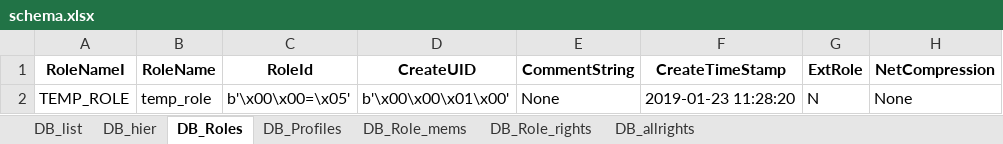
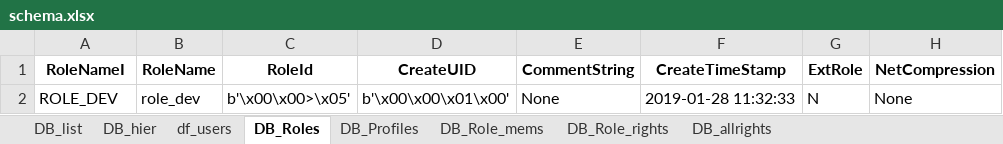
Before and after one commit to kk186058/DBA, an Excel workbook: schema.xlsx, sheet DB_Roles, drawn as a sheet; only a part is shown; values as stored, in another font and other column widths than the file's, no borders; the diff names each change by its address in the sheet, - before the commit and + after, or states it on an @@ line.

Commit message:
restrict results to only in scope objects, permissions, roles etc change outfile to include timestamp

```diff
--- a/schema.xlsx (sheet DB_Roles)
+++ b/schema.xlsx (sheet DB_Roles)
+sheet tab: df_users
-A2 (RoleNameI): TEMP_ROLE
+A2 (RoleNameI): ROLE_DEV
-B2 (RoleName): temp_role
+B2 (RoleName): role_dev
-C2 (RoleId): b'\x00\x00=\x05'
+C2 (RoleId): b'\x00\x00>\x05'
-F2 (CreateTimeStamp): 2019-01-23 11:28:20
+F2 (CreateTimeStamp): 2019-01-28 11:32:33
```
Also changed, not shown: sheet DB_allrights, sheet DB_Role_rights, sheet DB_Profiles, sheet DB_Role_mems, 6 other files.
